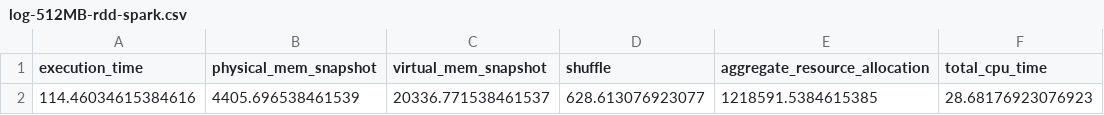
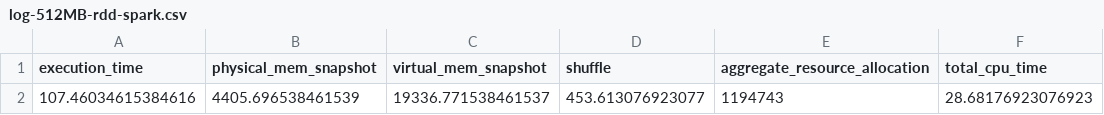
Before and after one commit to Tenshin000/Inverted-Index-And-Search, a CSV file: log/csv-logs/log-512MB-rdd-spark.csv, drawn as a sheet; removed rows and columns are numbered as before the commit, all else as after; the diff names each change by its address in the sheet, - before the commit and + after, or states it on an @@ line.

```diff
--- a/log/csv-logs/log-512MB-rdd-spark.csv
+++ b/log/csv-logs/log-512MB-rdd-spark.csv
-row 2: 114.46034615384616 | 4405.696538461539 | 20336.771538461537 | 628.613076923077 | 1218591.5384615385 | 28.68176923076923
+row 2: 107.46034615384616 | 4405.696538461539 | 19336.771538461537 | 453.613076923077 | 1194743 | 28.68176923076923
```
Also changed, not shown: log/csv-logs/log-1024MB-rdd-spark.csv, log/csv-logs/log-128MB-rdd-spark.csv, 18 other files.
